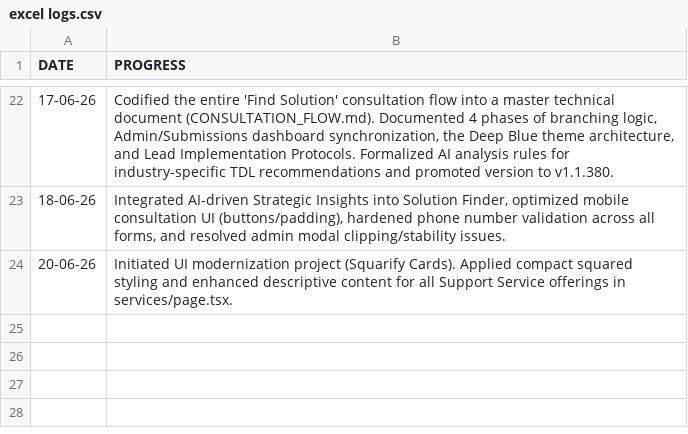
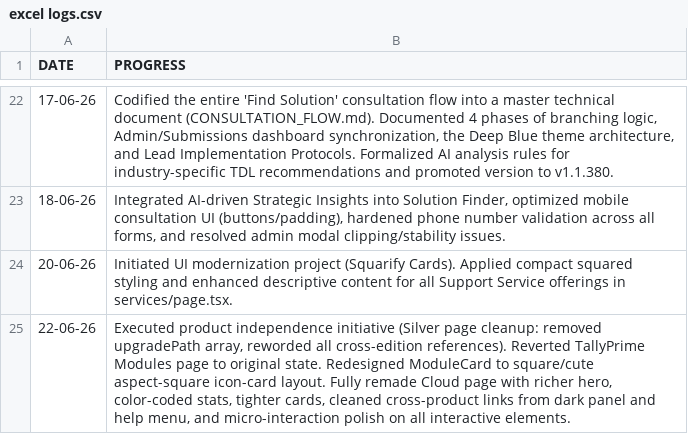
Before and after one commit to ankit-sarvadnya/sarvadnya-infotech, a CSV file: daily logs/excel logs.csv, drawn as a sheet; only a part is shown, gaps mark what is left out.

```diff
--- a/daily logs/excel logs.csv
+++ b/daily logs/excel logs.csv
@@ -24 +24,2 @@ DATE,PROGRESS
 20-06-26,"Initiated UI modernization project (Squarify Cards). Applied compact squared styling and enhanced descriptive content for all Support Service offerings in services/page.tsx."
+22-06-26,"Executed product independence initiative (Silver page cleanup: removed upgradePath array, reworded all cross-edition references). Reverted TallyPrime Modules page to original state. Redesigned ModuleCard to square/cute aspect-square icon-card layout. Fully remade Cloud page with richer hero, color-coded stats, tighter cards, cleaned cross-product links from dark panel and help menu, and micro-interaction polish on all interactive elements."
```
Also changed, not shown: 30 other files.
